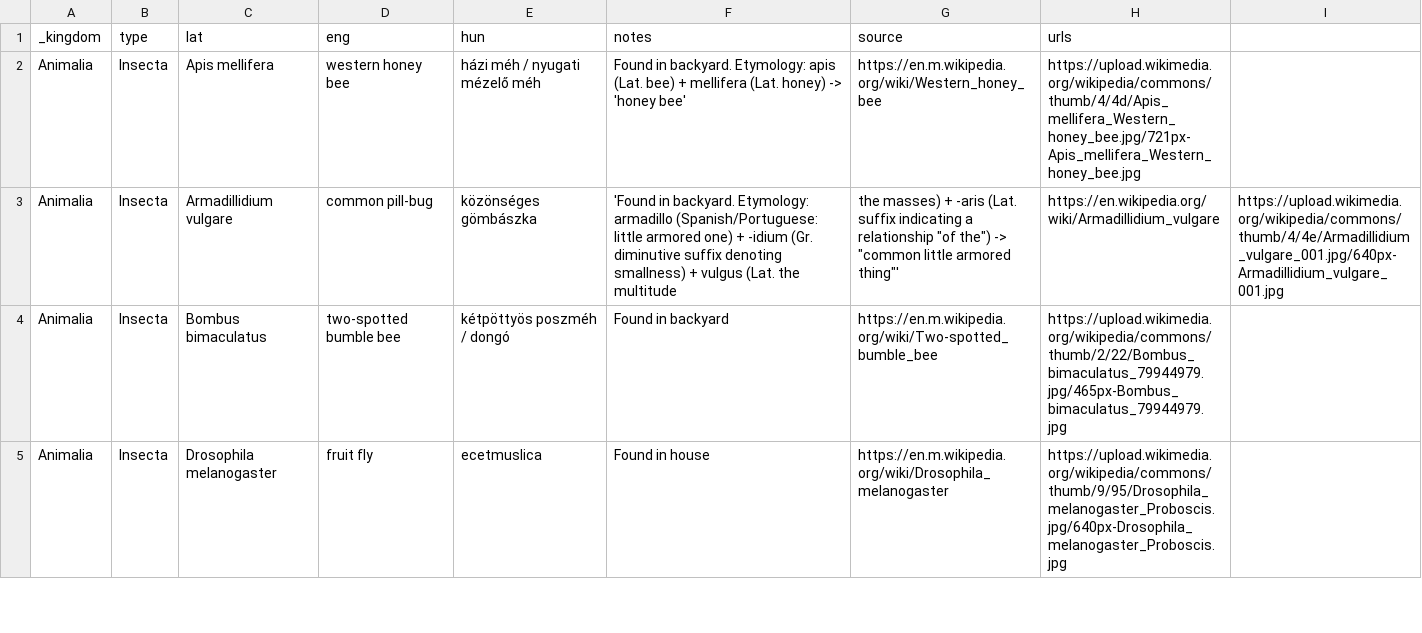
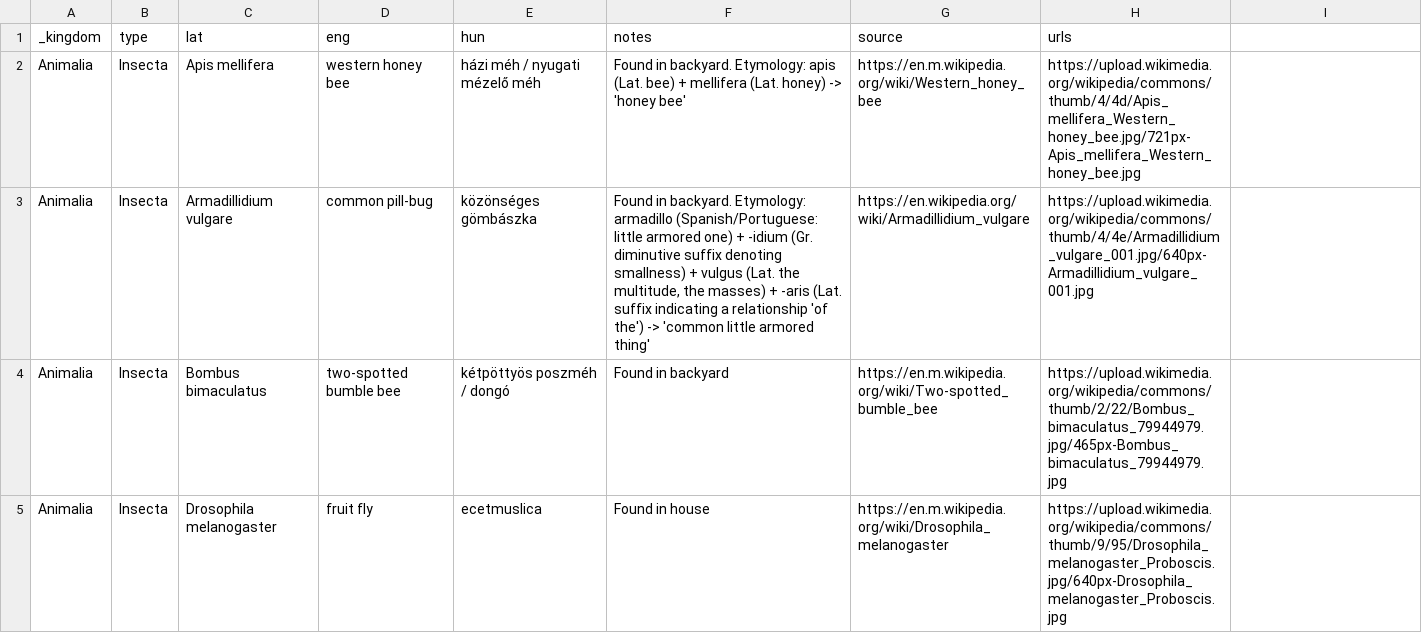
Before and after one commit to vektor8891/notes, a CSV file: _data/nature.csv, drawn as a sheet; only a part is shown.

Commit message:
Update nature.csv

```diff
--- a/_data/nature.csv
+++ b/_data/nature.csv
@@ -2,3 +2,3 @@ _kingdom,type,lat,eng,hun,notes,source,urls
 Animalia,Insecta,Apis mellifera,western honey bee,házi méh / nyugati mézelő méh,"Found in backyard. Etymology: apis (Lat. bee) + mellifera (Lat. honey) -> 'honey bee'",https://en.m.wikipedia.org/wiki/Western_honey_bee,https://upload.wikimedia.org/wikipedia/commons/thumb/4/4d/Apis_mellifera_Western_honey_bee.jpg/721px-Apis_mellifera_Western_honey_bee.jpg
-Animalia,Insecta,Armadillidium vulgare,common pill-bug,közönséges gömbászka,'Found in backyard. Etymology: armadillo (Spanish/Portuguese: little armored one) + -idium (Gr. diminutive suffix denoting smallness) + vulgus (Lat. the multitude, the masses) + -aris (Lat. suffix indicating a relationship "of the") -> "common little armored thing"',https://en.wikipedia.org/wiki/Armadillidium_vulgare,https://upload.wikimedia.org/wikipedia/commons/thumb/4/4e/Armadillidium_vulgare_001.jpg/640px-Armadillidium_vulgare_001.jpg
+Animalia,Insecta,Armadillidium vulgare,common pill-bug,közönséges gömbászka,"Found in backyard. Etymology: armadillo (Spanish/Portuguese: little armored one) + -idium (Gr. diminutive suffix denoting smallness) + vulgus (Lat. the multitude, the masses) + -aris (Lat. suffix indicating a relationship 'of the') -> 'common little armored thing'",https://en.wikipedia.org/wiki/Armadillidium_vulgare,https://upload.wikimedia.org/wikipedia/commons/thumb/4/4e/Armadillidium_vulgare_001.jpg/640px-Armadillidium_vulgare_001.jpg
 Animalia,Insecta,Bombus bimaculatus,two-spotted bumble bee,kétpöttyös poszméh / dongó,Found in backyard,https://en.m.wikipedia.org/wiki/Two-spotted_bumble_bee,https://upload.wikimedia.org/wikipedia/commons/thumb/2/22/Bombus_bimaculatus_79944979.jpg/465px-Bombus_bimaculatus_79944979.jpg
```
